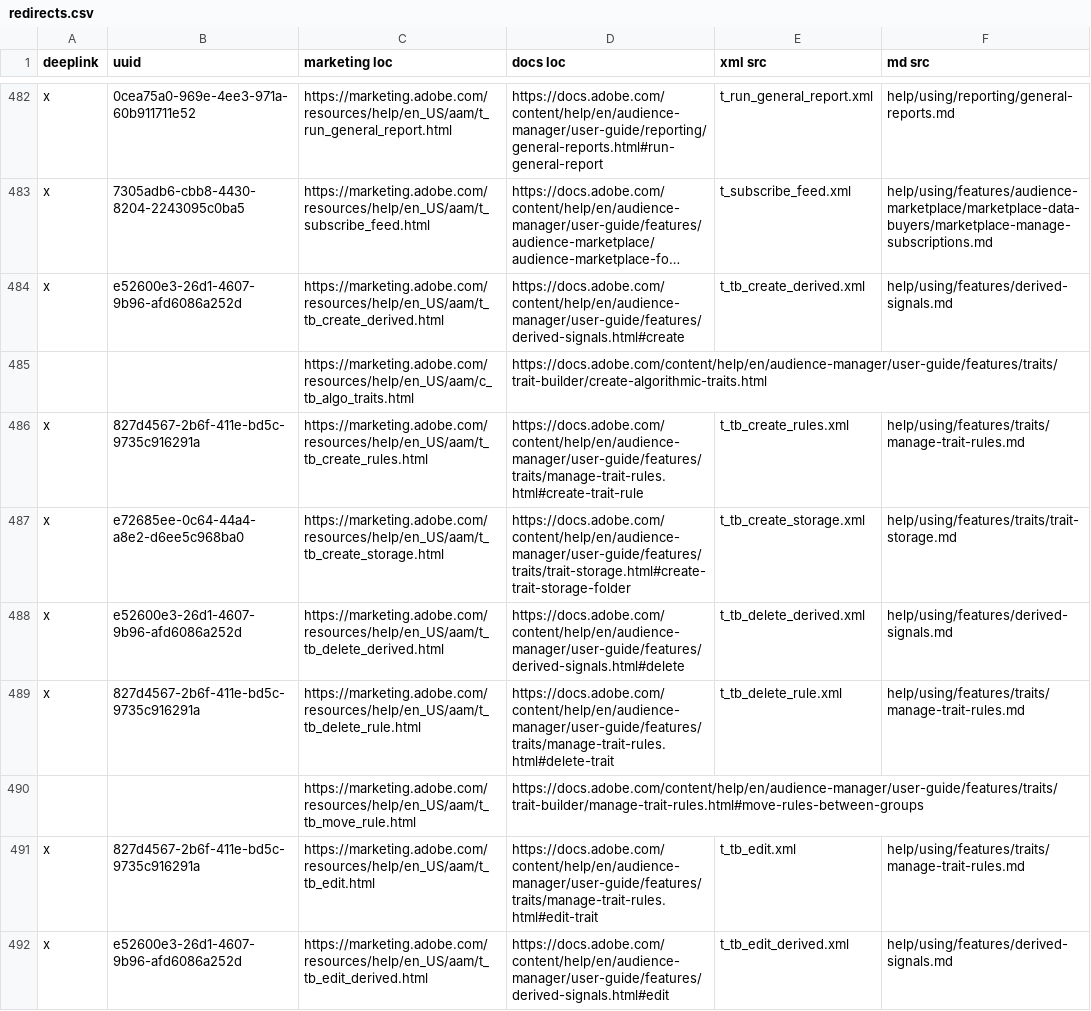
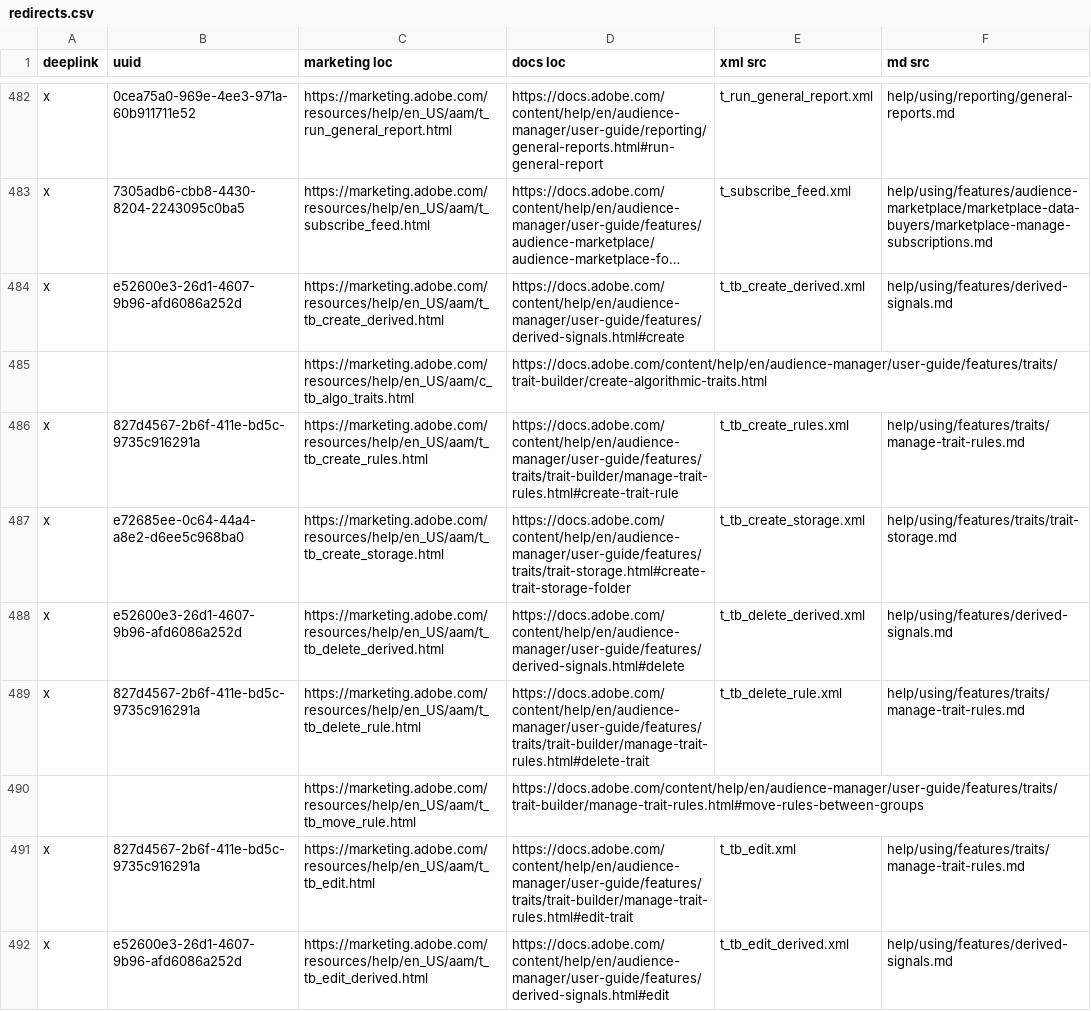
Before and after one commit to AdobeDocs/audience-manager.en, a CSV file: help/using/redirects.csv, drawn as a sheet; only a part is shown, gaps mark what is left out; long unchanged cells end in …; the diff covers the shown part only.

Commit message:
Updated some redirects. This workflow is infuriating!

```diff
--- a/help/using/redirects.csv
+++ b/help/using/redirects.csv
@@ -485,8 +485,8 @@ x            ;e52600e3-26d1-4607-9b96-afd6086a252d;https://marketing.adobe.com/r
 ;;https://marketing.adobe.com/resources/help/en_US/aam/c_tb_algo_traits.html;https://docs.adobe.com/content/help/en/audience-manager/user-guide/features/traits/trait-builder/create-algorithmic-traits.html;;
-x            ;827d4567-2b6f-411e-bd5c-9735c916291a;https://marketing.adobe.com/resources/help/en_US/aam/t_tb_create_rules.html                                           ;https://docs.adobe.com/content/help/en/audience-manager/user-guide/features/traits/manage-trait-rules.html#create-trait-rule;t_tb_create_rules.xml                                                                                                                                                                                 ;help/using/features/traits/manage-trait-rules.md
+x            ;827d4567-2b6f-411e-bd5c-9735c916291a;https://marketing.adobe.com/resources/help/en_US/aam/t_tb_create_rules.html                                           ;https://docs.adobe.com/content/help/en/audience-manager/user-guide/features/traits/trait-builder/manage-trait-rules.html#create-trait-rule;t_tb_create_rules.xml                                                                                                                                                                                 ;help/using/features/traits/manage-trait-rules.md
 x            ;e72685ee-0c64-44a4-a8e2-d6ee5c968ba0;https://marketing.adobe.com/resources/help/en_US/aam/t_tb_create_storage.html                                         ;https://docs.adobe.com/content/help/en/audience-manager/user-guide/features/traits/trait-storage.html#create-trait-storage-folder;t_tb_create_storage.xml                                                                                                                                                                               ;help/using/features/traits/trait-storage.md
 x            ;e52600e3-26d1-4607-9b96-afd6086a252d;https://marketing.adobe.com/resources/help/en_US/aam/t_tb_delete_derived.html                                         ;https://docs.adobe.com/content/help/en/audience-manager/user-guide/features/derived-signals.html#delete;t_tb_delete_derived.xml                                                                                                                                                                               ;help/using/features/derived-signals.md
-x            ;827d4567-2b6f-411e-bd5c-9735c916291a;https://marketing.adobe.com/resources/help/en_US/aam/t_tb_delete_rule.html                                            ;https://docs.adobe.com/content/help/en/audience-manager/user-guide/features/traits/manage-trait-rules.html#delete-trait;t_tb_delete_rule.xml                                                                                                                                                                                  ;help/using/features/traits/manage-trait-rules.md
+x            ;827d4567-2b6f-411e-bd5c-9735c916291a;https://marketing.adobe.com/resources/help/en_US/aam/t_tb_delete_rule.html                                            ;https://docs.adobe.com/content/help/en/audience-manager/user-guide/features/traits/trait-builder/manage-trait-rules.html#delete-trait;t_tb_delete_rule.xml                                                                                                                                                                                  ;help/using/features/traits/manage-trait-rules.md
 ;;https://marketing.adobe.com/resources/help/en_US/aam/t_tb_move_rule.html;https://docs.adobe.com/content/help/en/audience-manager/user-guide/features/traits/trait-builder/manage-trait-rules.html#move-rules-between-groups;;
-x            ;827d4567-2b6f-411e-bd5c-9735c916291a;https://marketing.adobe.com/resources/help/en_US/aam/t_tb_edit.html                                                   ;https://docs.adobe.com/content/help/en/audience-manager/user-guide/features/traits/manage-trait-rules.html#edit-trait;t_tb_edit.xml                                                                                                                                                                                         ;help/using/features/traits/manage-trait-rules.md
+x            ;827d4567-2b6f-411e-bd5c-9735c916291a;https://marketing.adobe.com/resources/help/en_US/aam/t_tb_edit.html                                                   ;https://docs.adobe.com/content/help/en/audience-manager/user-guide/features/traits/trait-builder/manage-trait-rules.html#edit-trait;t_tb_edit.xml                                                                                                                                                                                         ;help/using/features/traits/manage-trait-rules.md
 x            ;e52600e3-26d1-4607-9b96-afd6086a252d;https://marketing.adobe.com/resources/help/en_US/aam/t_tb_edit_derived.html                                           ;https://docs.adobe.com/content/help/en/audience-manager/user-guide/features/derived-signals.html#edit;t_tb_edit_derived.xml                                                                                                                                                                                 ;help/using/features/derived-signals.md
```
Also changed, not shown: 9 edited cells elsewhere in this file.
